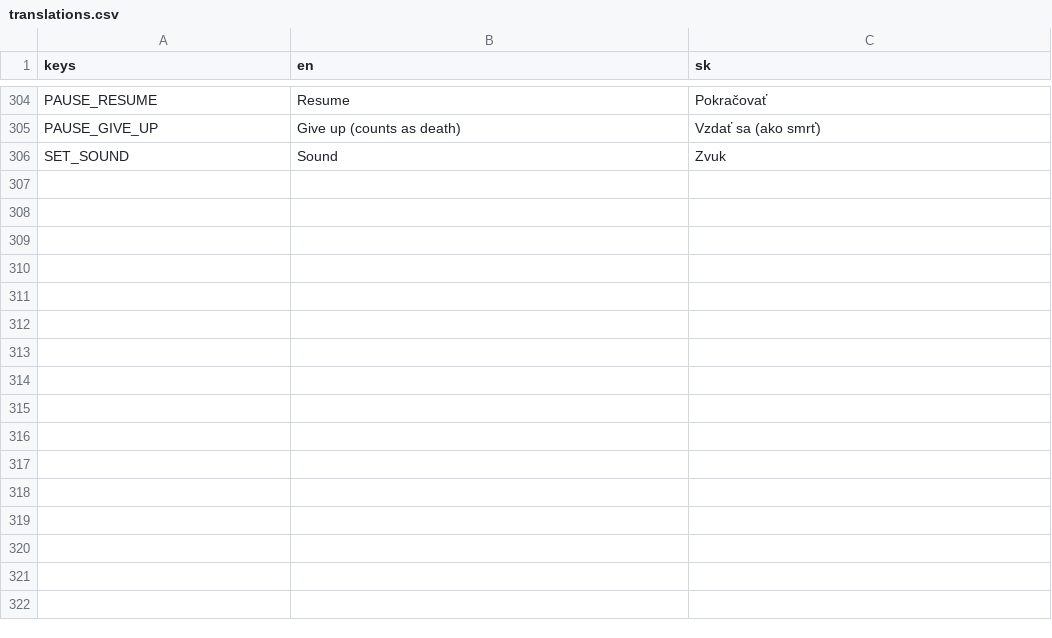
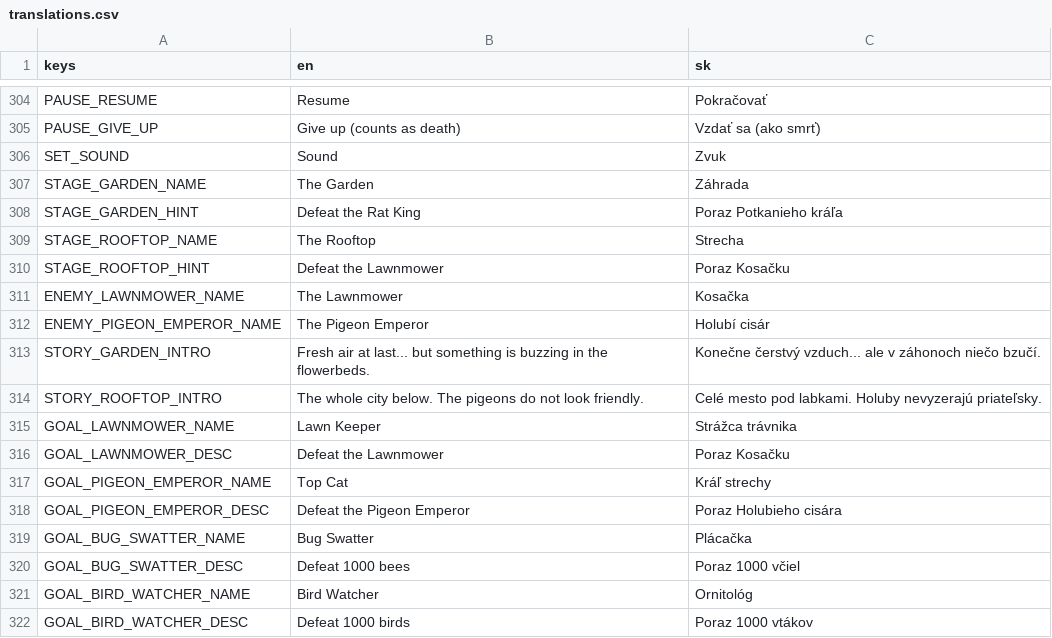
Before and after one commit to johnniccon01/cat-survivors, a CSV file: locale/translations.csv, drawn as a sheet; only a part is shown, gaps mark what is left out; the diff names each change by its address in the sheet, - before the commit and + after, or states it on an @@ line.

```diff
--- a/locale/translations.csv
+++ b/locale/translations.csv
+row 307: STAGE_GARDEN_NAME | The Garden | Záhrada
+row 308: STAGE_GARDEN_HINT | Defeat the Rat King | Poraz Potkanieho kráľa
+row 309: STAGE_ROOFTOP_NAME | The Rooftop | Strecha
+row 310: STAGE_ROOFTOP_HINT | Defeat the Lawnmower | Poraz Kosačku
+row 311: ENEMY_LAWNMOWER_NAME | The Lawnmower | Kosačka
+row 312: ENEMY_PIGEON_EMPEROR_NAME | The Pigeon Emperor | Holubí cisár
+row 313: STORY_GARDEN_INTRO | Fresh air at last... but something is buzzing in the flowerbeds. | Konečne čerstvý vzduch... ale v záhonoch niečo bzučí.
+row 314: STORY_ROOFTOP_INTRO | The whole city below. The pigeons do not look friendly. | Celé mesto pod labkami. Holuby nevyzerajú priateľsky.
+row 315: GOAL_LAWNMOWER_NAME | Lawn Keeper | Strážca trávnika
+row 316: GOAL_LAWNMOWER_DESC | Defeat the Lawnmower | Poraz Kosačku
+row 317: GOAL_PIGEON_EMPEROR_NAME | Top Cat | Kráľ strechy
+row 318: GOAL_PIGEON_EMPEROR_DESC | Defeat the Pigeon Emperor | Poraz Holubieho cisára
+row 319: GOAL_BUG_SWATTER_NAME | Bug Swatter | Plácačka
+row 320: GOAL_BUG_SWATTER_DESC | Defeat 1000 bees | Poraz 1000 včiel
+row 321: GOAL_BIRD_WATCHER_NAME | Bird Watcher | Ornitológ
+row 322: GOAL_BIRD_WATCHER_DESC | Defeat 1000 birds | Poraz 1000 vtákov
```
Also changed, not shown: 52 other files.
